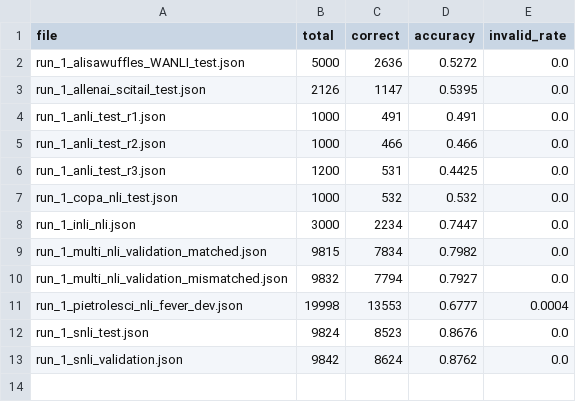
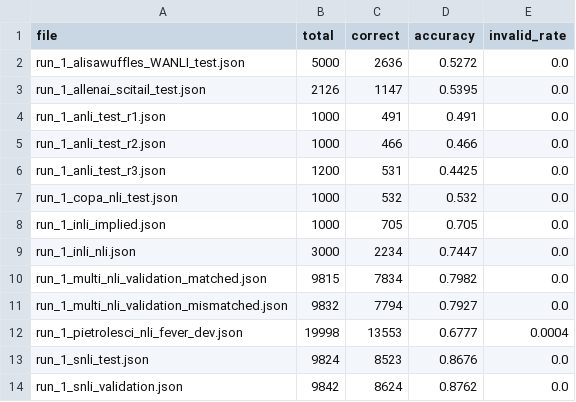
Before and after one commit to linrong-zhou/com3610, a CSV file: ft_seed42_results.csv, drawn as a sheet.

Commit message:
random 2 results

```diff
--- a/ft_seed42_results.csv
+++ b/ft_seed42_results.csv
@@ -7,2 +7,3 @@ run_1_anli_test_r3.json,1200,531,0.4425,0.0
 run_1_copa_nli_test.json,1000,532,0.532,0.0
+run_1_inli_implied.json,1000,705,0.705,0.0
 run_1_inli_nli.json,3000,2234,0.7447,0.0
```
